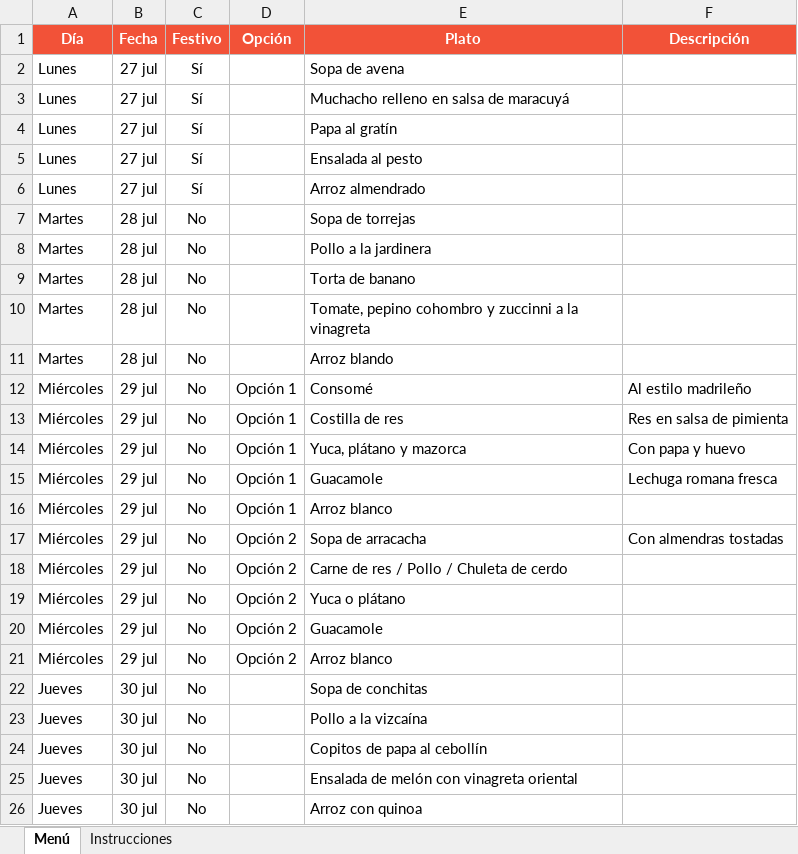
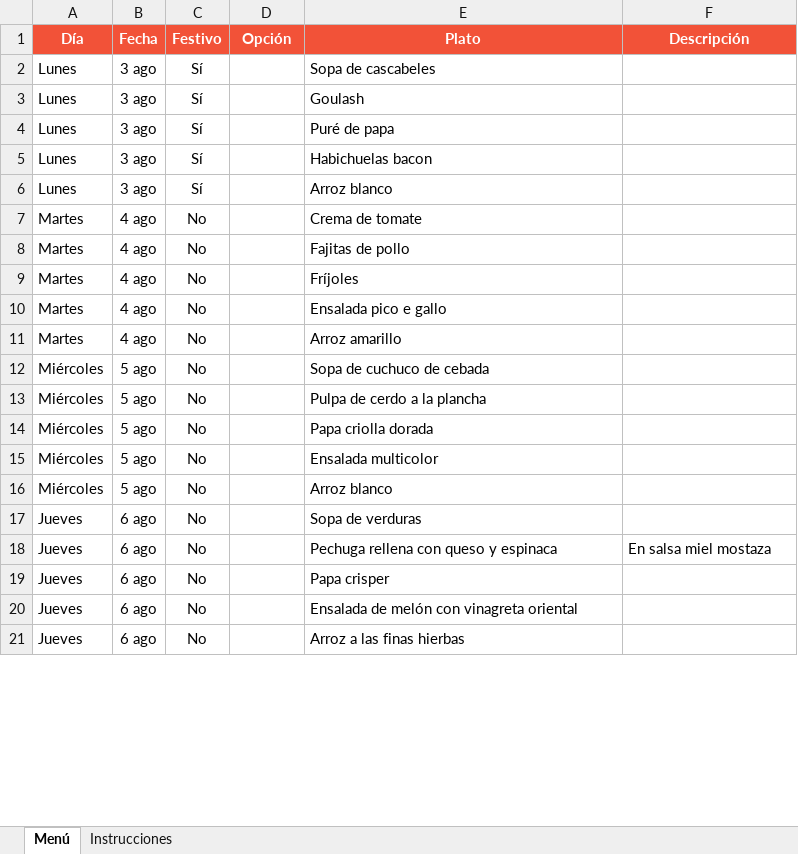
Before and after one commit to panaderiagolconda/Menus-semanales, an Excel workbook: menu-lisboa.xlsx, sheet Menú, drawn as a sheet; only a part is shown; values as stored, in another font and other column widths than the file's, no borders; removed rows and columns are numbered as before the commit, all else as after; the diff covers the shown part only; the diff names each change by its address in the sheet, - before the commit and + after, or states it on an @@ line.

```diff
--- a/menu-lisboa.xlsx (sheet Menú)
+++ b/menu-lisboa.xlsx (sheet Menú)
-B2:B6 (Fecha): 27 jul
+B2:B6 (Fecha): 3 ago
-E2 (Plato): Sopa de avena
+E2 (Plato): Sopa de cascabeles
-E3 (Plato): Muchacho relleno en salsa de maracuyá
+E3 (Plato): Goulash
-E4 (Plato): Papa al gratín
+E4 (Plato): Puré de papa
-E5 (Plato): Ensalada al pesto
+E5 (Plato): Habichuelas bacon
-E6 (Plato): Arroz almendrado
+E6 (Plato): Arroz blanco
-B7:B11 (Fecha): 28 jul
+B7:B11 (Fecha): 4 ago
-E7 (Plato): Sopa de torrejas
+E7 (Plato): Crema de tomate
-E8 (Plato): Pollo a la jardinera
+E8 (Plato): Fajitas de pollo
-E9 (Plato): Torta de banano
+E9 (Plato): Fríjoles
-E10 (Plato): Tomate, pepino cohombro y zuccinni a la vinagreta
+E10 (Plato): Ensalada pico e gallo
-E11 (Plato): Arroz blando
+E11 (Plato): Arroz amarillo
-row 12: Miércoles | 29 jul | No | Opción 1 | Consomé | Al estilo madrileño
-row 13: Miércoles | 29 jul | No | Opción 1 | Costilla de res | Res en salsa de pimienta
-row 14: Miércoles | 29 jul | No | Opción 1 | Yuca, plátano y mazorca | Con papa y huevo
-row 15: Miércoles | 29 jul | No | Opción 1 | Guacamole | Lechuga romana fresca
-B12 (Fecha): 29 jul
+B12 (Fecha): 5 ago
-D12 (Opción): Opción 1
+D12 (Opción): (empty)
-E12 (Plato): Arroz blanco
+E12 (Plato): Sopa de cuchuco de cebada
-row 17: Miércoles | 29 jul | No | Opción 2 | Sopa de arracacha | Con almendras tostadas
-B13:B16 (Fecha): 29 jul
+B13:B16 (Fecha): 5 ago
-D13:D16 (Opción): Opción 2
+D13:D16 (Opción): (empty)
-E13 (Plato): Carne de res / Pollo / Chuleta de cerdo
+E13 (Plato): Pulpa de cerdo a la plancha
-E14 (Plato): Yuca o plátano
+E14 (Plato): Papa criolla dorada
-E15 (Plato): Guacamole
+E15 (Plato): Ensalada multicolor
-B17:B21 (Fecha): 30 jul
+B17:B21 (Fecha): 6 ago
-E17 (Plato): Sopa de conchitas
+E17 (Plato): Sopa de verduras
-E18 (Plato): Pollo a la vizcaína
+E18 (Plato): Pechuga rellena con queso y espinaca
-F18 (Descripción): (empty)
+F18 (Descripción): En salsa miel mostaza
-E19 (Plato): Copitos de papa al cebollín
+E19 (Plato): Papa crisper
-E21 (Plato): Arroz con quinoa
+E21 (Plato): Arroz a las finas hierbas
```
Also changed, not shown: 3 added rows, 3 removed rows and 29 edited cells elsewhere in this sheet, menu-santaana.xlsx.
